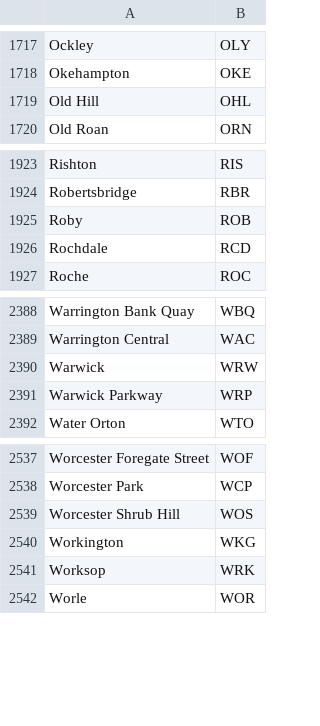
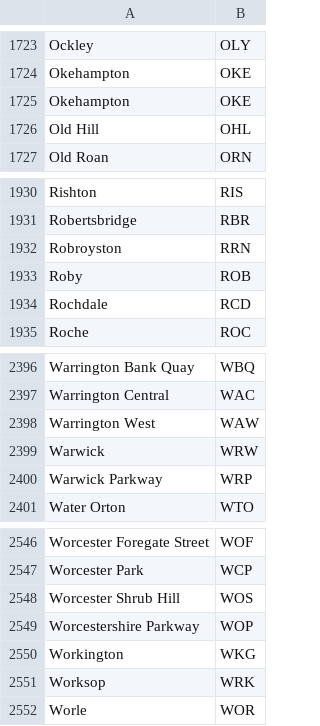
Before and after one commit to spujadas/departure-python, a CSV file: departure/provider/national_rail/data/station_codes.csv, drawn as a sheet; only a part is shown, gaps mark what is left out; the diff covers the shown part only; the diff names each change by its address in the sheet, - before the commit and + after, or states it on an @@ line.

```diff
--- a/departure/provider/national_rail/data/station_codes.csv
+++ b/departure/provider/national_rail/data/station_codes.csv
+row 1725: Okehampton | OKE
+row 1932: Robroyston | RRN
+row 2398: Warrington West | WAW
+row 2549: Worcestershire Parkway | WOP
```
Also changed, not shown: 8 added rows and 2 removed rows elsewhere in this file, 1 other file.
